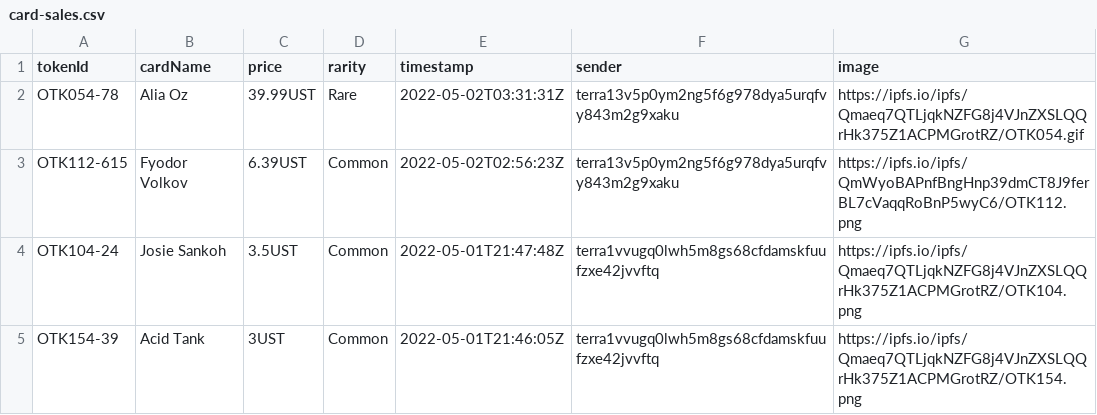
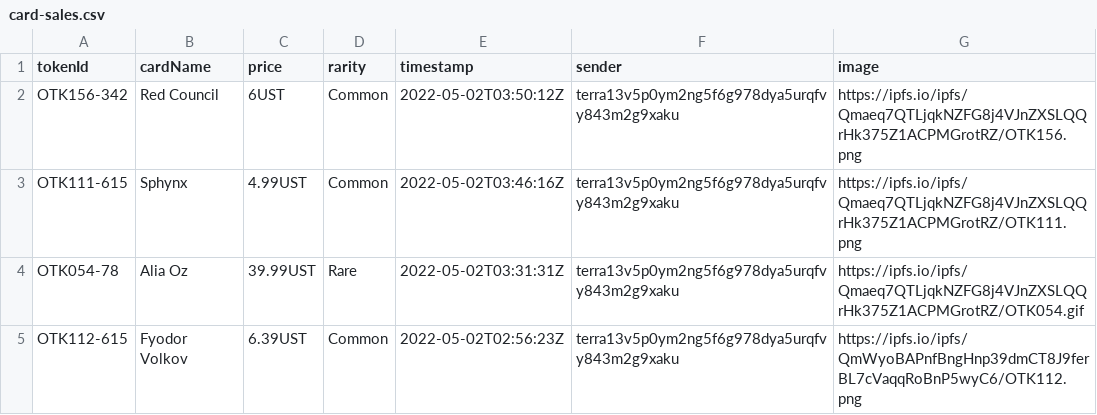
Before and after one commit to cryptoYJ/deviant-things, a CSV file: card-sales.csv, drawn as a sheet; only a part is shown; the shorter side is filled out with more unchanged rows; the diff names each change by its address in the sheet, - before the commit and + after, or states it on an @@ line.

Commit message:
update data

```diff
--- a/card-sales.csv
+++ b/card-sales.csv
+row 2: OTK156-342 | Red Council | 6UST | Common | 2022-05-02T03:50:12Z | terra13v5p0ym2ng5f6g978dya5urqfvy843m2g9xaku | https://ipfs.io/ipfs/Qmaeq7QTLjqkNZFG8j4VJnZXSLQQrHk375Z1ACPMGrotRZ/OTK156.png
+row 3: OTK111-615 | Sphynx | 4.99UST | Common | 2022-05-02T03:46:16Z | terra13v5p0ym2ng5f6g978dya5urqfvy843m2g9xaku | https://ipfs.io/ipfs/Qmaeq7QTLjqkNZFG8j4VJnZXSLQQrHk375Z1ACPMGrotRZ/OTK111.png
```
Also changed, not shown: 1 other file.
